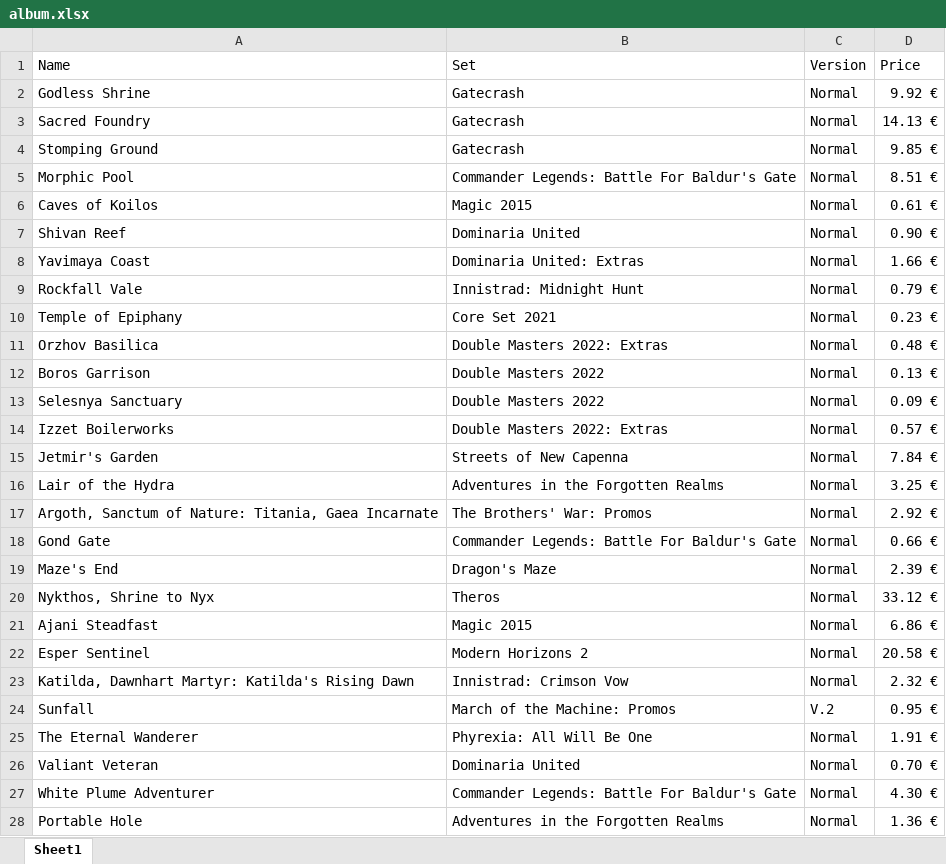
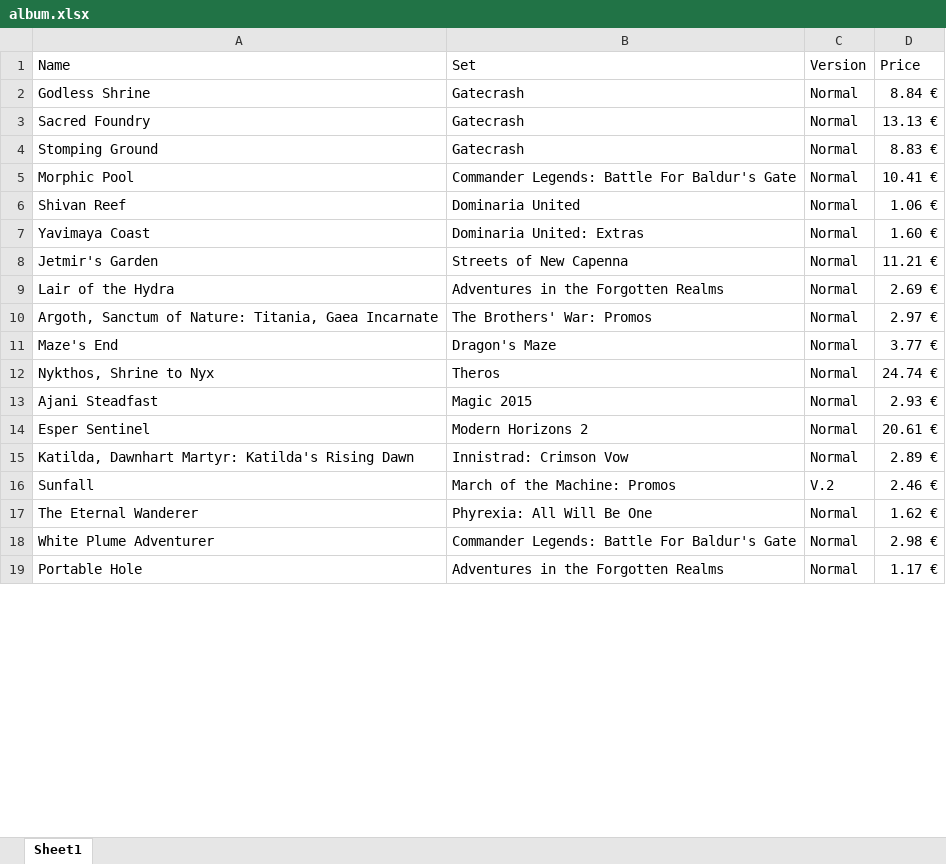
Before and after one commit to Vimor123/mtg-card-price-updater, an Excel workbook: album.xlsx, sheet Sheet1, drawn as a sheet; only a part is shown; values as stored, in another font and other column widths than the file's, no borders; removed rows and columns are numbered as before the commit, all else as after; the diff covers the shown part only; the diff names each change by its address in the sheet, - before the commit and + after, or states it on an @@ line.

```diff
--- a/album.xlsx (sheet Sheet1)
+++ b/album.xlsx (sheet Sheet1)
-D2 (Price): 9.92 €
+D2 (Price): 8.84 €
-D3 (Price): 14.13 €
+D3 (Price): 13.13 €
-D4 (Price): 9.85 €
+D4 (Price): 8.83 €
-D5 (Price): 8.51 €
+D5 (Price): 10.41 €
-row 6: Caves of Koilos | Magic 2015 | Normal | 0.61 €
-D6 (Price): 0.90 €
+D6 (Price): 1.06 €
-D7 (Price): 1.66 €
+D7 (Price): 1.60 €
-row 9: Rockfall Vale | Innistrad: Midnight Hunt | Normal | 0.79 €
-row 10: Temple of Epiphany | Core Set 2021 | Normal | 0.23 €
-row 11: Orzhov Basilica | Double Masters 2022: Extras | Normal | 0.48 €
-row 12: Boros Garrison | Double Masters 2022 | Normal | 0.13 €
-row 13: Selesnya Sanctuary | Double Masters 2022 | Normal | 0.09 €
-row 14: Izzet Boilerworks | Double Masters 2022: Extras | Normal | 0.57 €
-D8 (Price): 7.84 €
+D8 (Price): 11.21 €
-D9 (Price): 3.25 €
+D9 (Price): 2.69 €
-D10 (Price): 2.92 €
+D10 (Price): 2.97 €
-row 18: Gond Gate | Commander Legends: Battle For Baldur's Gate | Normal | 0.66 €
-D11 (Price): 2.39 €
+D11 (Price): 3.77 €
-D12 (Price): 33.12 €
+D12 (Price): 24.74 €
-D13 (Price): 6.86 €
+D13 (Price): 2.93 €
-D14 (Price): 20.58 €
+D14 (Price): 20.61 €
-D15 (Price): 2.32 €
+D15 (Price): 2.89 €
-D16 (Price): 0.95 €
+D16 (Price): 2.46 €
-D17 (Price): 1.91 €
+D17 (Price): 1.62 €
-row 26: Valiant Veteran | Dominaria United | Normal | 0.70 €
-D18 (Price): 4.30 €
+D18 (Price): 2.98 €
-D19 (Price): 1.36 €
+D19 (Price): 1.17 €
```
Also changed, not shown: 4 added rows, 16 removed rows and 56 edited cells elsewhere in this sheet, album2.xlsx.
